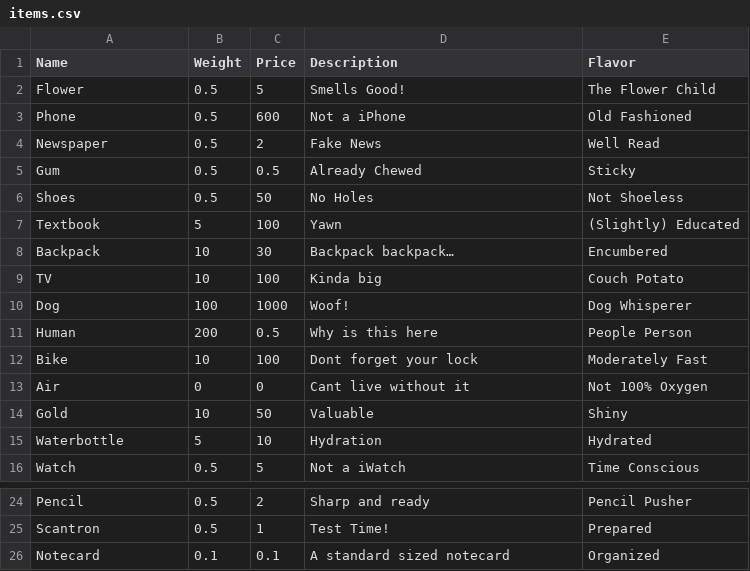
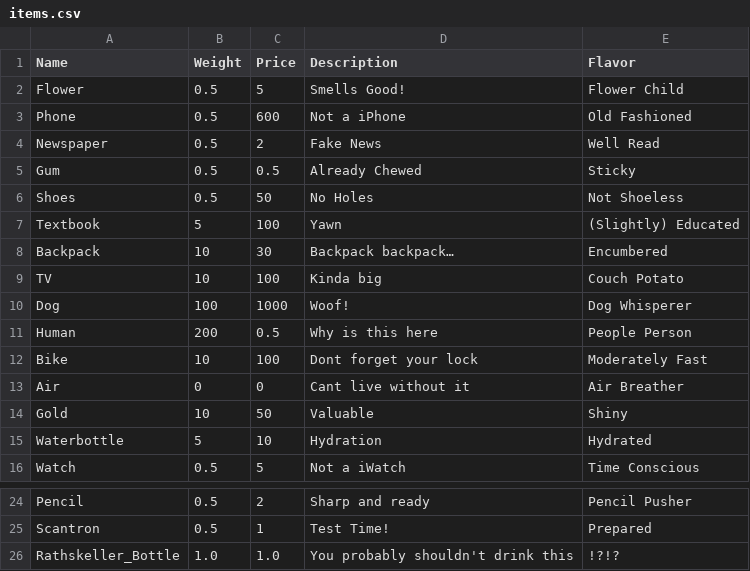
Before and after one commit to gildir/CS321-2018F-004, a CSV file: src/items.csv, drawn as a sheet; only a part is shown, gaps mark what is left out.

```diff
--- a/src/items.csv
+++ b/src/items.csv
@@ -1,3 +1,3 @@
 Name,Weight,Price,Description,Flavor
-Flower,0.5,5,Smells Good!,The Flower Child
+Flower,0.5,5,Smells Good!,Flower Child
 Phone,0.5,600,Not a iPhone,Old Fashioned
@@ -12,3 +12,3 @@ Human,200,0.5,Why is this here,People Person
 Bike,10,100,Dont forget your lock,Moderately Fast
-Air,0,0,Cant live without it,Not 100% Oxygen
+Air,0,0,Cant live without it,Air Breather
 Gold,10,50,Valuable,Shiny
@@ -25,2 +25,2 @@ Pencil,0.5,2,Sharp and ready,Pencil Pusher
 Scantron,0.5,1,Test Time!,Prepared
-Notecard,0.1,0.1,A standard sized notecard,Organized
+Rathskeller_Bottle,1.0,1.0,You probably shouldn't drink this,!?!?
```
Also changed, not shown: 3 other files.
